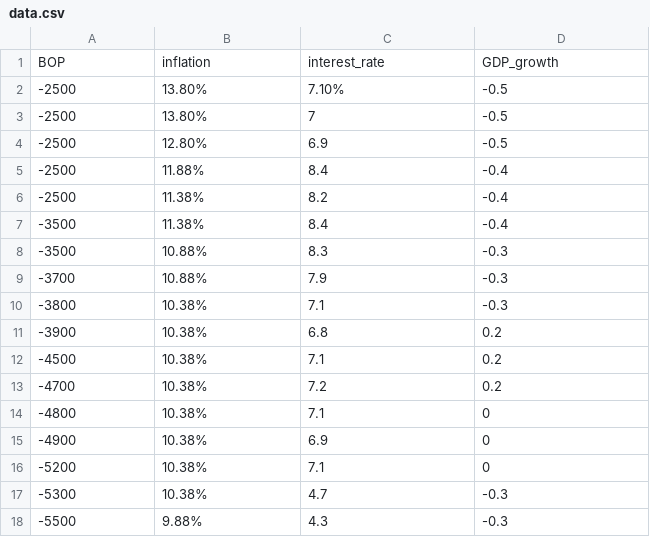
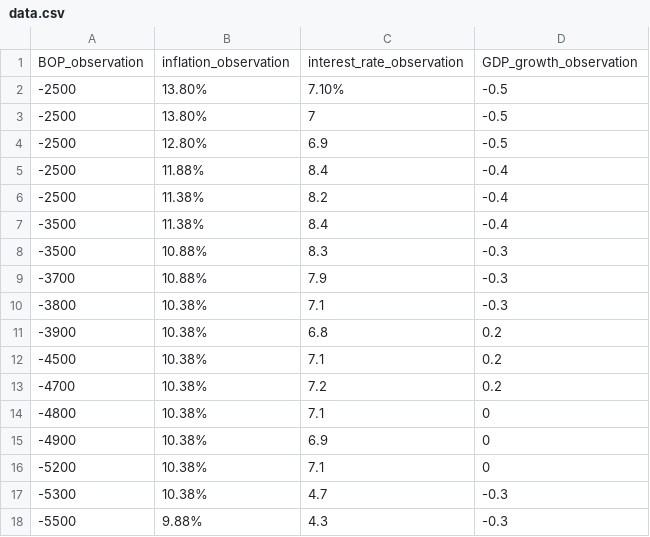
Before and after one commit to Vinitsingh21/data.csv, a CSV file: data.csv, drawn as a sheet.

Commit message:
Update data.csv

```diff
--- a/data.csv
+++ b/data.csv
@@ -1,2 +1,2 @@
-BOP,inflation, interest_rate,GDP_growth		
+BOP_observation,inflation_observation,interest_rate_observation,GDP_growth_observation
 -2500,13.80%,7.10%,-0.5
```
